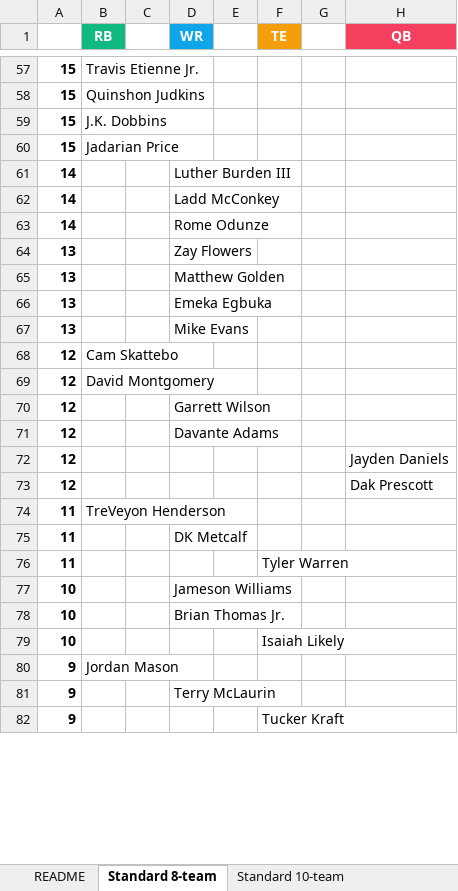
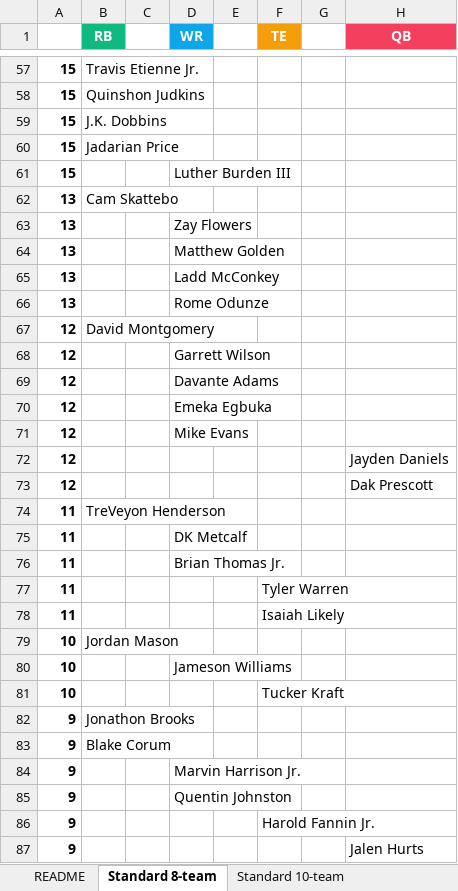
Before and after one commit to seoularpro/OddsVis, an Excel workbook: TradeValueSheets/TradeValues_AllCombinations.xlsx, sheet Standard 8-team, drawn as a sheet; only a part is shown, gaps mark what is left out; values as stored, in another font and other column widths than the file's, no borders; removed rows and columns are numbered as before the commit, all else as after; the diff covers the shown part only; the diff names each change by its address in the sheet, - before the commit and + after, or states it on an @@ line.

```diff
--- a/TradeValueSheets/TradeValues_AllCombinations.xlsx (sheet Standard 8-team)
+++ b/TradeValueSheets/TradeValues_AllCombinations.xlsx (sheet Standard 8-team)
-A61: 14
+A61: 15
-row 62: 14 |  |  | Ladd McConkey
-row 63: 14 |  |  | Rome Odunze
+row 62: 13 | Cam Skattebo
-D65 (WR): Emeka Egbuka
+D65 (WR): Ladd McConkey
-D66 (WR): Mike Evans
+D66 (WR): Rome Odunze
-row 68: 12 | Cam Skattebo
+row 70: 12 |  |  | Emeka Egbuka
+row 71: 12 |  |  | Mike Evans
+row 76: 11 |  |  | Brian Thomas Jr.
+row 78: 11 |  |  |  |  | Isaiah Likely
+row 79: 10 | Jordan Mason
-row 78: 10 |  |  | Brian Thomas Jr.
-F81 (TE): Isaiah Likely
+F81 (TE): Tucker Kraft
-B82 (RB): Jordan Mason
+B82 (RB): Jonathon Brooks
+row 83: 9 | Blake Corum
-D84 (WR): Terry McLaurin
+D84 (WR): Marvin Harrison Jr.
+row 85: 9 |  |  | Quentin Johnston
-F86 (TE): Tucker Kraft
+F86 (TE): Harold Fannin Jr.
+row 87: 9 |  |  |  |  |  |  | Jalen Hurts
```
Also changed, not shown: 14 added rows, 19 removed rows and 21 edited cells elsewhere in this sheet, sheet Standard 12-team, sheet Standard 10-team, sheet Full PPR 8-team, sheet Full PPR 12-team, sheet Full PPR 10-team, sheet Half PPR 10-team, 2 more sheets, TradeValueSheets/TradeValues_FullPPR_10team.xlsx, TradeValueSheets/TradeValues_FullPPR_12team.xlsx, 18 other files.
